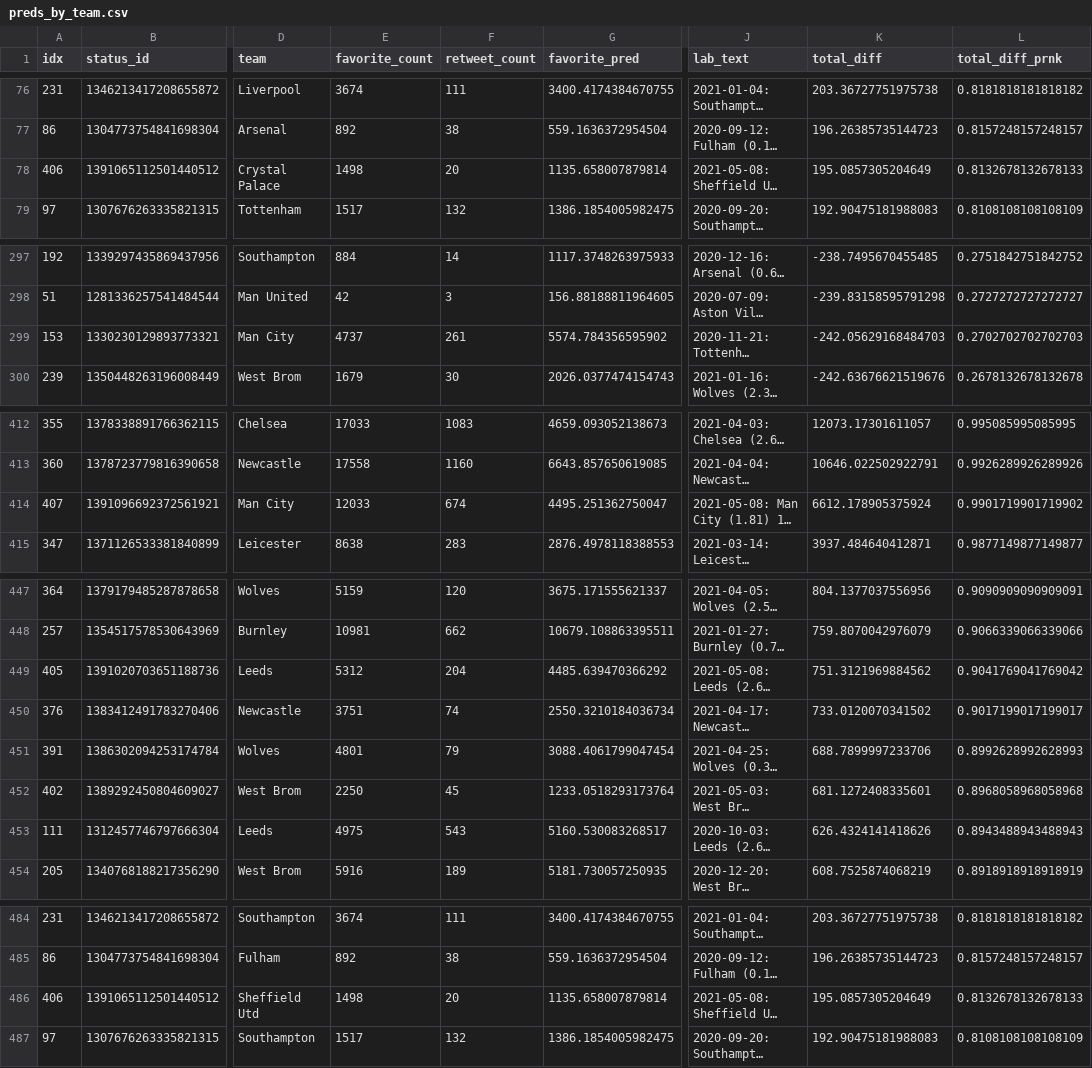
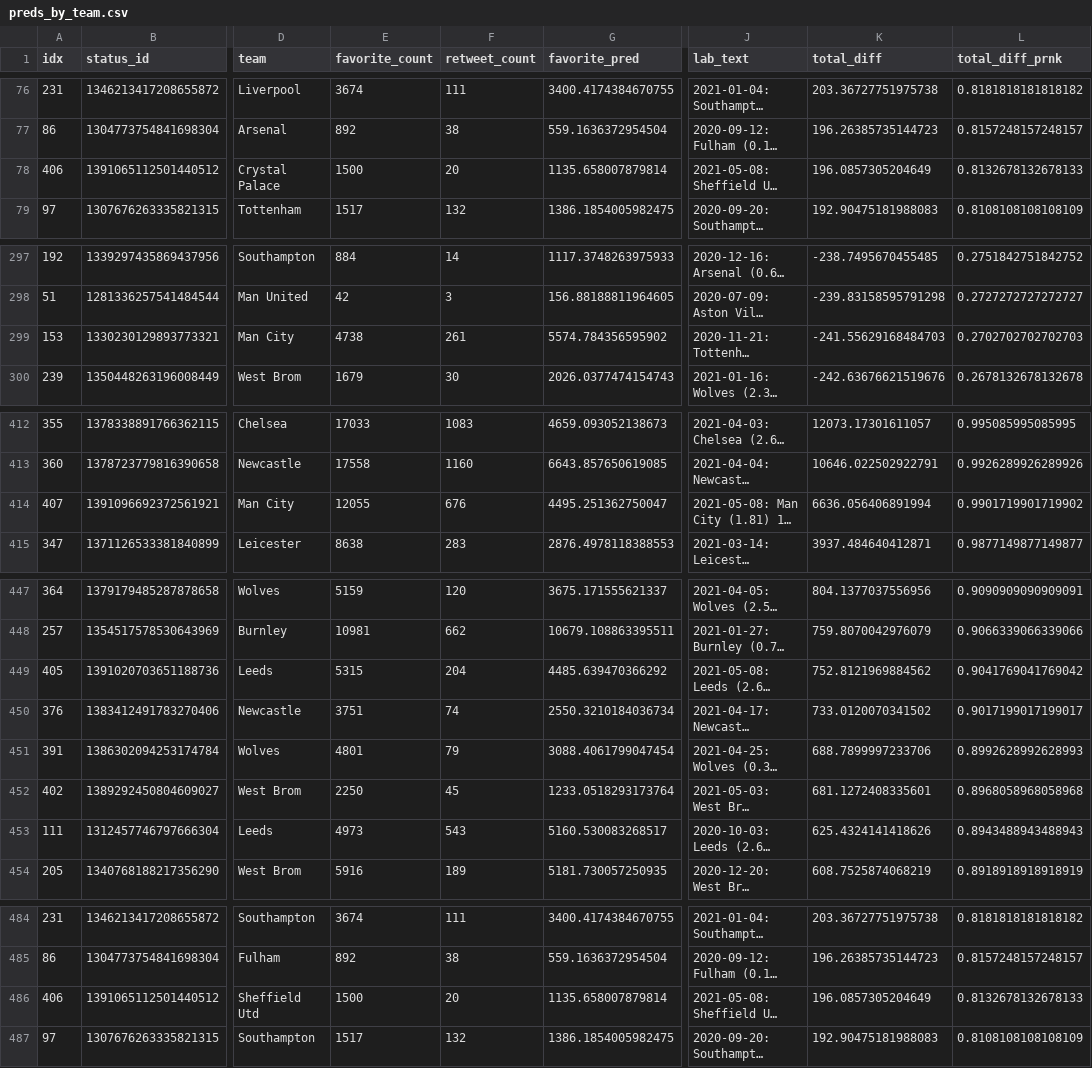
Before and after one commit to tonyelhabr/xengagement, a CSV file: inst/extdata/preds_by_team.csv, drawn as a sheet; only a part is shown, gaps mark what is left out; long unchanged cells end in …; the diff covers the shown part only; the diff names each change by its address in the sheet, - before the commit and + after, or states it on an @@ line.

```diff
--- a/inst/extdata/preds_by_team.csv
+++ b/inst/extdata/preds_by_team.csv
-E78 (favorite_count): 1498
+E78 (favorite_count): 1500
-K78 (total_diff): 195.0857305204649
+K78 (total_diff): 196.0857305204649
-E299 (favorite_count): 4737
+E299 (favorite_count): 4738
-K299 (total_diff): -242.05629168484703
+K299 (total_diff): -241.55629168484703
-E414 (favorite_count): 12033
+E414 (favorite_count): 12055
-F414 (retweet_count): 674
+F414 (retweet_count): 676
-K414 (total_diff): 6612.178905375924
+K414 (total_diff): 6636.056406891994
-E449 (favorite_count): 5312
+E449 (favorite_count): 5315
-K449 (total_diff): 751.3121969884562
+K449 (total_diff): 752.8121969884562
-E453 (favorite_count): 4975
+E453 (favorite_count): 4973
-K453 (total_diff): 626.4324141418626
+K453 (total_diff): 625.4324141418626
-E486 (favorite_count): 1498
+E486 (favorite_count): 1500
-K486 (total_diff): 195.0857305204649
+K486 (total_diff): 196.0857305204649
```
Also changed, not shown: 4 added rows, 4 removed rows and 33 edited cells elsewhere in this file, inst/extdata/preds.csv, 6 other files.
